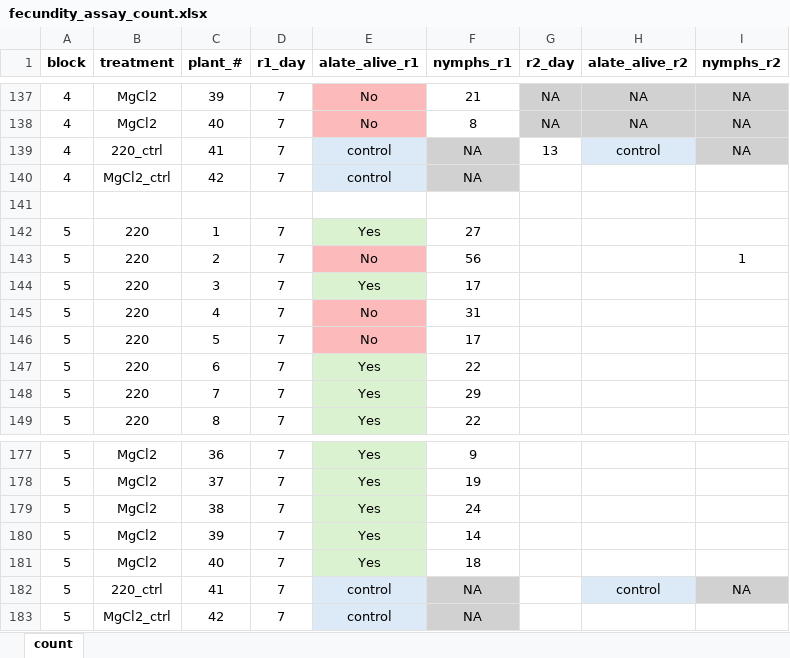
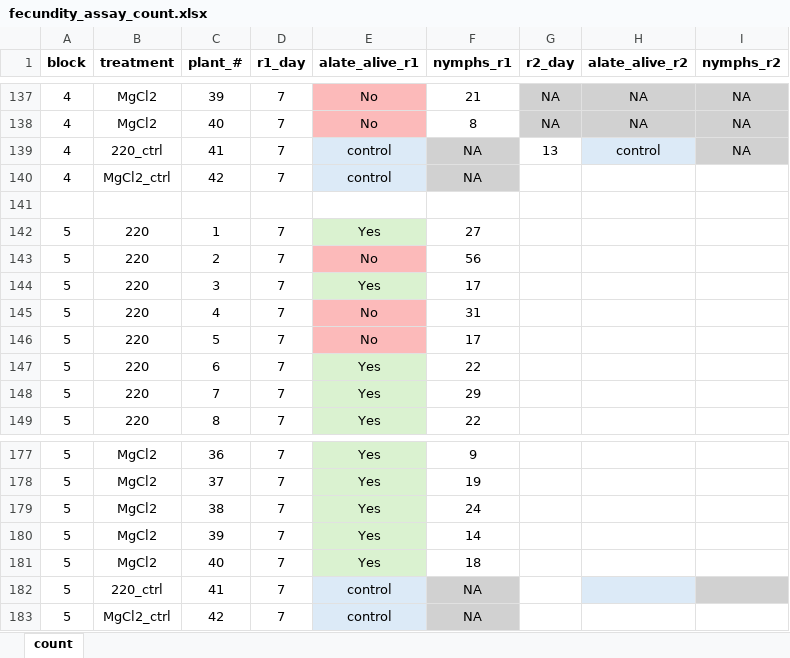
Before and after one commit to Hendry-Lab/eco_traps_fecundity, an Excel workbook: data/fecundity_assay_count.xlsx, sheet count, drawn as a sheet; only a part is shown, gaps mark what is left out; values as stored, in another font and other column widths than the file's, no borders; the diff names each change by its address in the sheet, - before the commit and + after, or states it on an @@ line.

```diff
--- a/data/fecundity_assay_count.xlsx (sheet count)
+++ b/data/fecundity_assay_count.xlsx (sheet count)
-I143 (nymphs_r2): 1
+I143 (nymphs_r2): (empty)
-H182 (alate_alive_r2): control
+H182 (alate_alive_r2): (empty)
-I182 (nymphs_r2): NA
+I182 (nymphs_r2): (empty)
```
Also changed, not shown: 4 other files.
